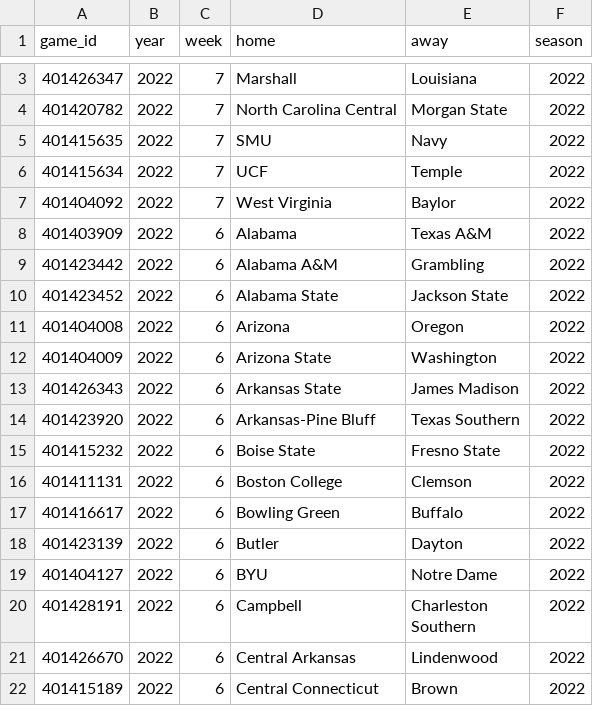
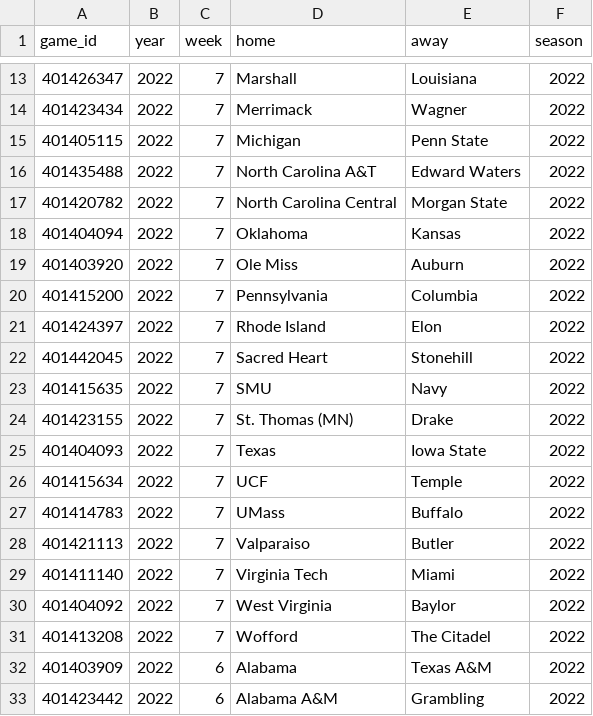
Before and after one commit to sportsdataverse/cfbfastR-data, a CSV file: data/games_in_data_repo.csv, drawn as a sheet; only a part is shown, gaps mark what is left out; the shorter side is filled out with more unchanged rows; the diff covers the shown part only; the diff names each change by its address in the sheet, - before the commit and + after, or states it on an @@ line.

```diff
--- a/data/games_in_data_repo.csv
+++ b/data/games_in_data_repo.csv
+row 14: 401423434 | 2022 | 7 | Merrimack | Wagner | 2022
+row 15: 401405115 | 2022 | 7 | Michigan | Penn State | 2022
+row 16: 401435488 | 2022 | 7 | North Carolina A&T | Edward Waters | 2022
+row 18: 401404094 | 2022 | 7 | Oklahoma | Kansas | 2022
+row 19: 401403920 | 2022 | 7 | Ole Miss | Auburn | 2022
+row 20: 401415200 | 2022 | 7 | Pennsylvania | Columbia | 2022
+row 21: 401424397 | 2022 | 7 | Rhode Island | Elon | 2022
+row 22: 401442045 | 2022 | 7 | Sacred Heart | Stonehill | 2022
+row 24: 401423155 | 2022 | 7 | St. Thomas (MN) | Drake | 2022
+row 25: 401404093 | 2022 | 7 | Texas | Iowa State | 2022
+row 27: 401414783 | 2022 | 7 | UMass | Buffalo | 2022
+row 28: 401421113 | 2022 | 7 | Valparaiso | Butler | 2022
+row 29: 401411140 | 2022 | 7 | Virginia Tech | Miami | 2022
+row 31: 401413208 | 2022 | 7 | Wofford | The Citadel | 2022
```
Also changed, not shown: 10 added rows elsewhere in this file, schedules/csv/cfb_schedules_2022.csv, 6 other files.
